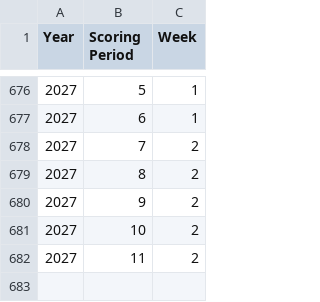
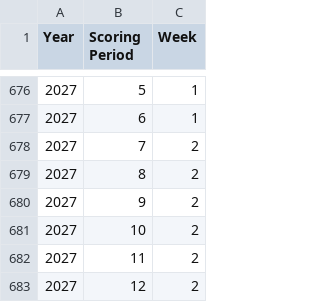
Before and after one commit to fliou0704/Basketball-Brawl-Fantasy-Dashboard, a CSV file: data/scoringPeriodMatchupMap.csv, drawn as a sheet; only a part is shown, gaps mark what is left out; the diff names each change by its address in the sheet, - before the commit and + after, or states it on an @@ line.

```diff
--- a/data/scoringPeriodMatchupMap.csv
+++ b/data/scoringPeriodMatchupMap.csv
+row 683: 2027 | 12 | 2
```
Also changed, not shown: 2 other files.
